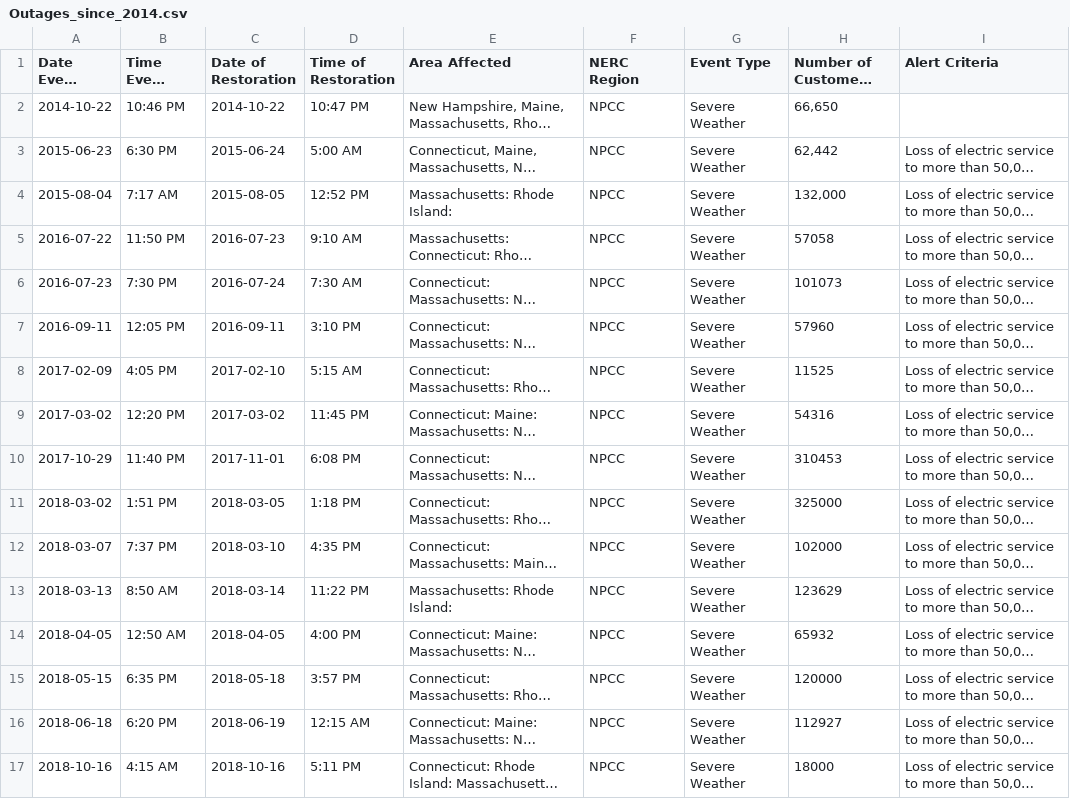
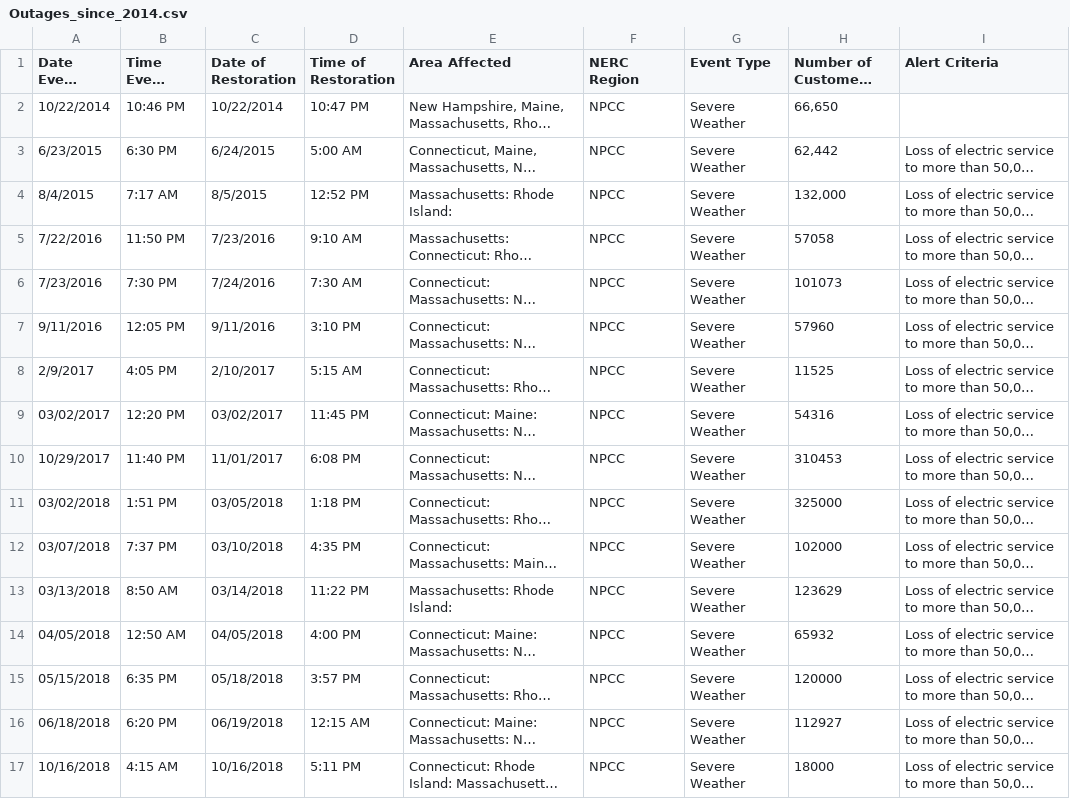
Before and after one commit to PeterGarcia95/DisasterRelief, a CSV file: datasets/Outages_since_2014.csv, drawn as a sheet; only a part is shown; long unchanged cells end in …; the diff covers the shown part only; the diff names each change by its address in the sheet, - before the commit and + after, or states it on an @@ line.

Commit message:
FINAL 00-Identifying Known Blackouts in Mass

```diff
--- a/datasets/Outages_since_2014.csv
+++ b/datasets/Outages_since_2014.csv
-A2 (Date Event Began): 2014-10-22
+A2 (Date Event Began): 10/22/2014
-C2 (Date of Restoration): 2014-10-22
+C2 (Date of Restoration): 10/22/2014
-A3 (Date Event Began): 2015-06-23
+A3 (Date Event Began): 6/23/2015
-C3 (Date of Restoration): 2015-06-24
+C3 (Date of Restoration): 6/24/2015
-A4 (Date Event Began): 2015-08-04
+A4 (Date Event Began): 8/4/2015
-C4 (Date of Restoration): 2015-08-05
+C4 (Date of Restoration): 8/5/2015
-A5 (Date Event Began): 2016-07-22
+A5 (Date Event Began): 7/22/2016
-C5 (Date of Restoration): 2016-07-23
+C5 (Date of Restoration): 7/23/2016
-A6 (Date Event Began): 2016-07-23
+A6 (Date Event Began): 7/23/2016
-C6 (Date of Restoration): 2016-07-24
+C6 (Date of Restoration): 7/24/2016
-A7 (Date Event Began): 2016-09-11
+A7 (Date Event Began): 9/11/2016
-C7 (Date of Restoration): 2016-09-11
+C7 (Date of Restoration): 9/11/2016
-A8 (Date Event Began): 2017-02-09
+A8 (Date Event Began): 2/9/2017
-C8 (Date of Restoration): 2017-02-10
+C8 (Date of Restoration): 2/10/2017
-A9 (Date Event Began): 2017-03-02
+A9 (Date Event Began): 03/02/2017
-C9 (Date of Restoration): 2017-03-02
+C9 (Date of Restoration): 03/02/2017
-A10 (Date Event Began): 2017-10-29
+A10 (Date Event Began): 10/29/2017
-C10 (Date of Restoration): 2017-11-01
+C10 (Date of Restoration): 11/01/2017
-A11 (Date Event Began): 2018-03-02
+A11 (Date Event Began): 03/02/2018
-C11 (Date of Restoration): 2018-03-05
+C11 (Date of Restoration): 03/05/2018
-A12 (Date Event Began): 2018-03-07
+A12 (Date Event Began): 03/07/2018
-C12 (Date of Restoration): 2018-03-10
+C12 (Date of Restoration): 03/10/2018
-A13 (Date Event Began): 2018-03-13
+A13 (Date Event Began): 03/13/2018
-C13 (Date of Restoration): 2018-03-14
+C13 (Date of Restoration): 03/14/2018
-A14 (Date Event Began): 2018-04-05
+A14 (Date Event Began): 04/05/2018
-C14 (Date of Restoration): 2018-04-05
+C14 (Date of Restoration): 04/05/2018
-A15 (Date Event Began): 2018-05-15
+A15 (Date Event Began): 05/15/2018
-C15 (Date of Restoration): 2018-05-18
+C15 (Date of Restoration): 05/18/2018
-A16 (Date Event Began): 2018-06-18
+A16 (Date Event Began): 06/18/2018
-C16 (Date of Restoration): 2018-06-19
+C16 (Date of Restoration): 06/19/2018
-A17 (Date Event Began): 2018-10-16
+A17 (Date Event Began): 10/16/2018
-C17 (Date of Restoration): 2018-10-16
+C17 (Date of Restoration): 10/16/2018
```
Also changed, not shown: 6 edited cells elsewhere in this file.
